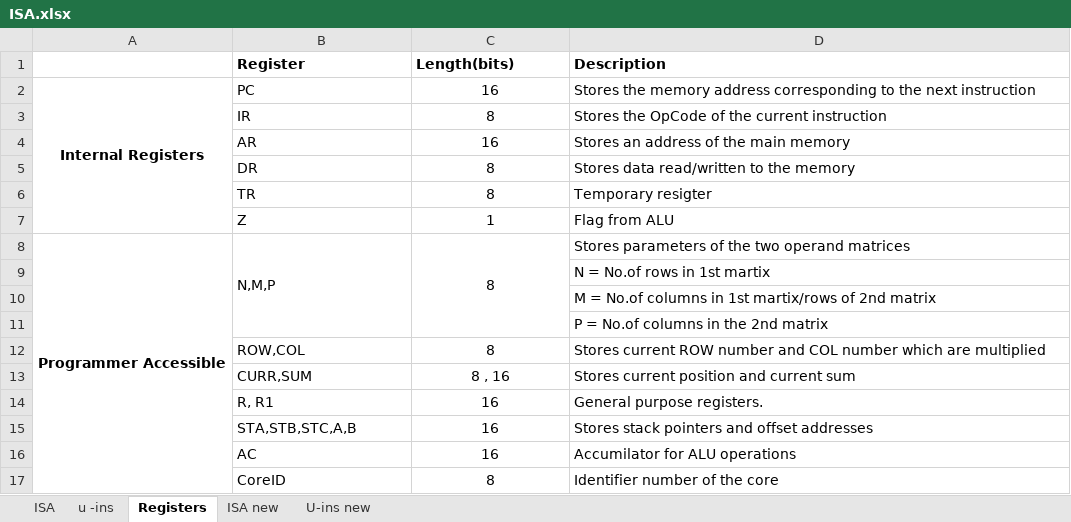
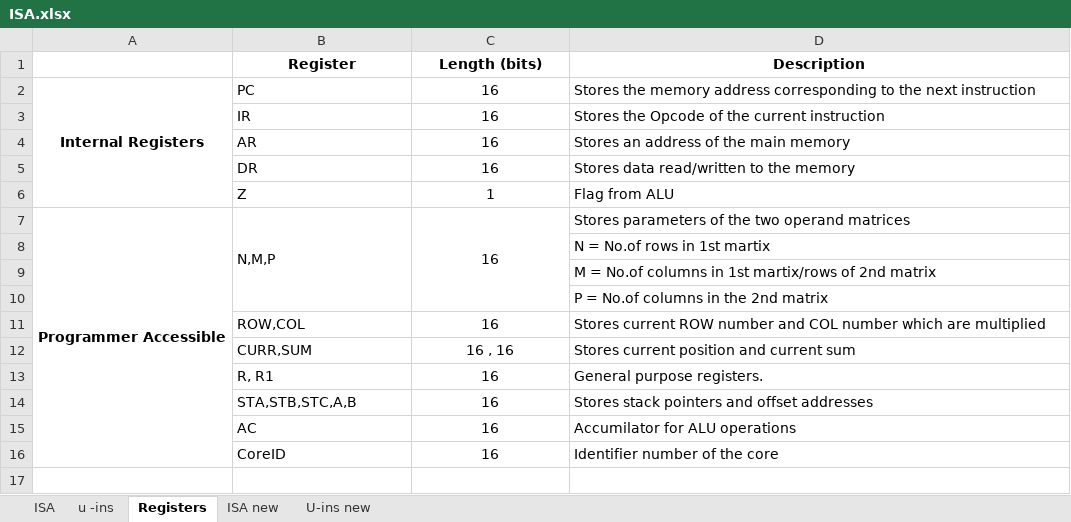
Before and after one commit to jula97/CCSS-Processor-Design, an Excel workbook: 2.Editable Documentation/ISA.xlsx, sheet Registers, drawn as a sheet; values as stored, in another font and other column widths than the file's, no borders; removed rows and columns are numbered as before the commit, all else as after; the diff names each change by its address in the sheet, - before the commit and + after, or states it on an @@ line.

```diff
--- a/2.Editable Documentation/ISA.xlsx (sheet Registers)
+++ b/2.Editable Documentation/ISA.xlsx (sheet Registers)
-B1:D1 alignment: left
+B1:D1 alignment: center
-C1: Length(bits)
+C1: Length (bits)
-C3 (Length (bits)): 8
+C3 (Length (bits)): 16
-D3 (Description): Stores the OpCode of the current instruction
+D3 (Description): Stores the Opcode of the current instruction
-C5 (Length (bits)): 8
+C5 (Length (bits)): 16
-row 6:  | TR | 8 | Temporary resigter
-C7 (Length (bits)): 8
+C7 (Length (bits)): 16
-C11 (Length (bits)): 8
+C11 (Length (bits)): 16
-C12 (Length (bits)): 8 , 16
+C12 (Length (bits)): 16 , 16
-C16 (Length (bits)): 8
+C16 (Length (bits)): 16
```
Also changed, not shown: sheet ISA new.
